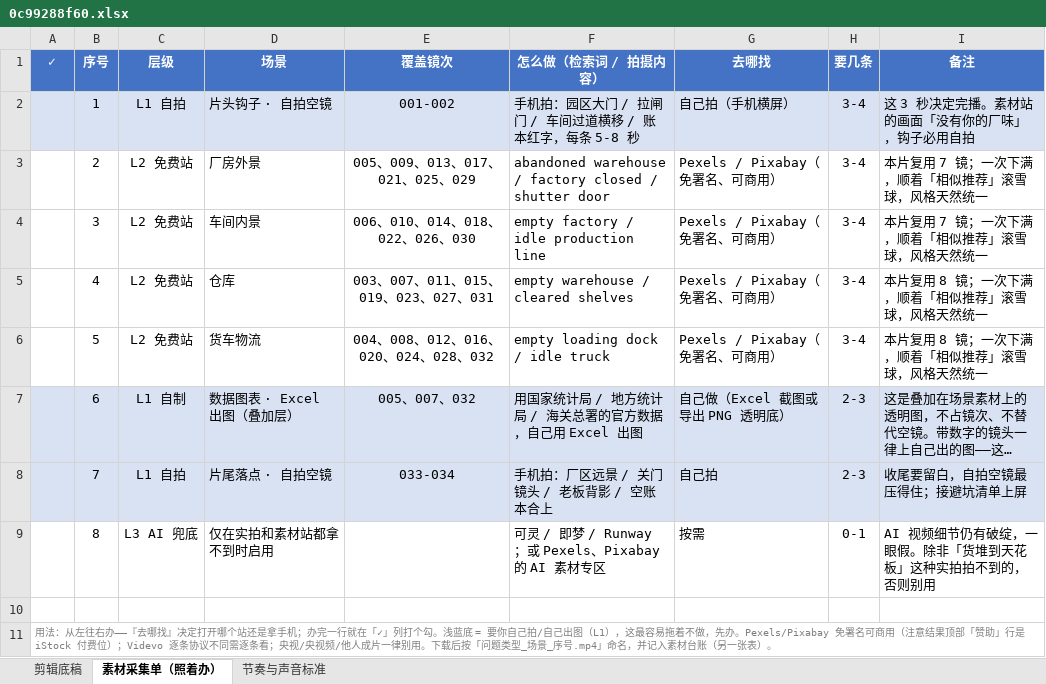
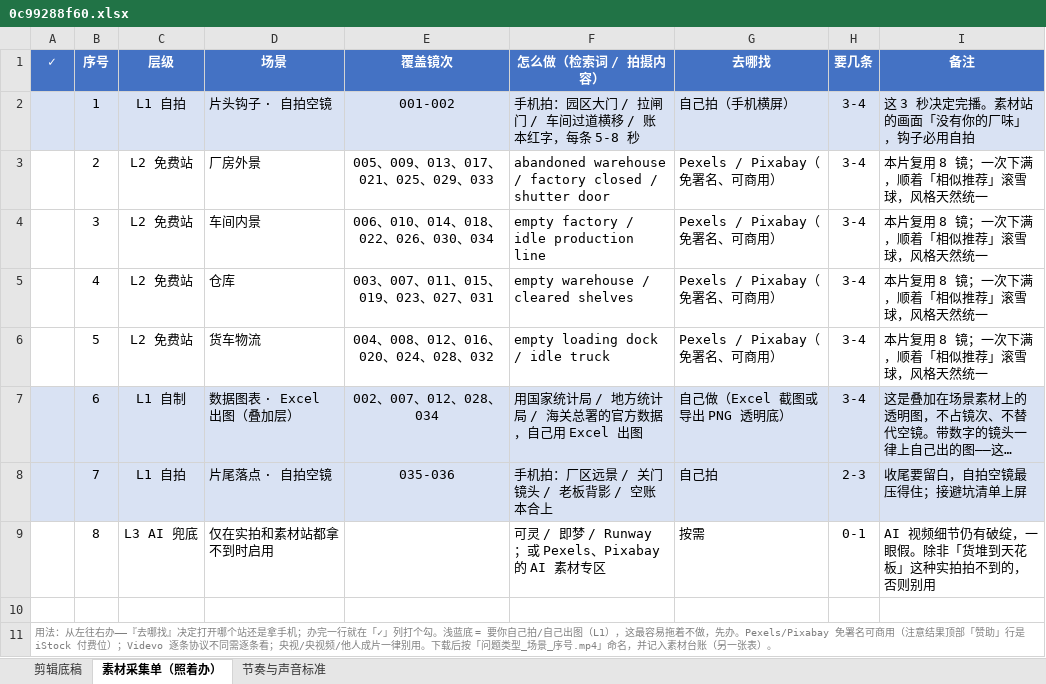
Before and after one commit to tedvong894/yrd-mfg-intel, an Excel workbook: workshop/0c99288f60.xlsx, sheet 素材采集单（照着办）, drawn as a sheet; long unchanged cells end in …; values as stored, in another font and other column widths than the file's, no borders; the diff names each change by its address in the sheet, - before the commit and + after, or states it on an @@ line.

```diff
--- a/workshop/0c99288f60.xlsx (sheet 素材采集单（照着办）)
+++ b/workshop/0c99288f60.xlsx (sheet 素材采集单（照着办）)
-E3 (覆盖镜次): 005、009、013、017、021、025、029
+E3 (覆盖镜次): 005、009、013、017、021、025、029、033
-I3:I4 (备注): 本片复用 7 镜；一次下满，顺着「相似推荐」滚雪球，风格天然统一
+I3:I4 (备注): 本片复用 8 镜；一次下满，顺着「相似推荐」滚雪球，风格天然统一
-E4 (覆盖镜次): 006、010、014、018、022、026、030
+E4 (覆盖镜次): 006、010、014、018、022、026、030、034
-E7 (覆盖镜次): 005、007、032
+E7 (覆盖镜次): 002、007、012、028、034
-H7 (要几条): 2-3
+H7 (要几条): 3-4
-E8 (覆盖镜次): 033-034
+E8 (覆盖镜次): 035-036
```
Also changed, not shown: sheet 剪辑底稿.
